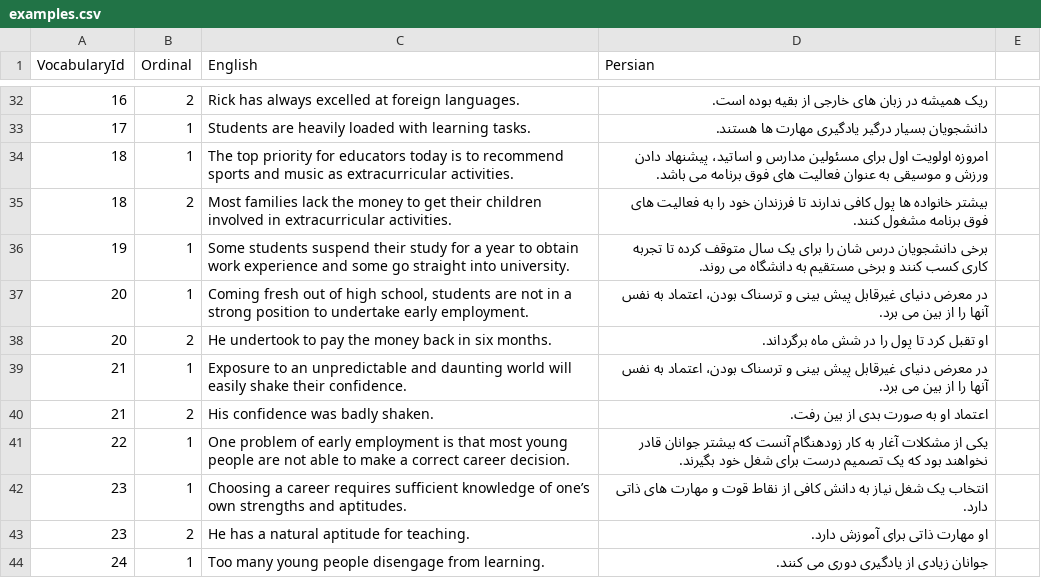
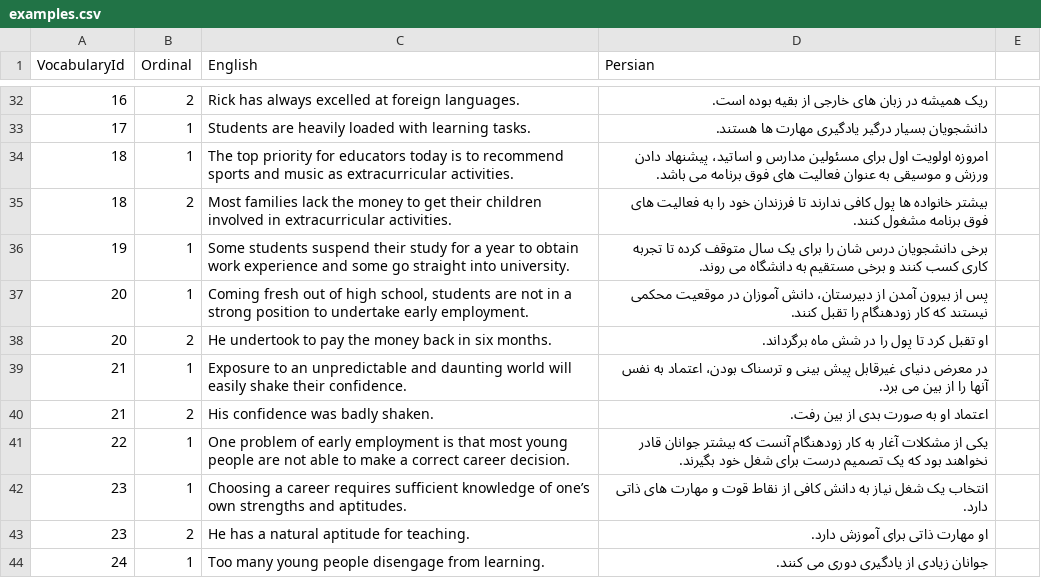
Before and after one commit to zohaltech/CoreVocabulary, a CSV file: app/src/main/assets/data/examples.csv, drawn as a sheet; only a part is shown, gaps mark what is left out.

```diff
--- a/app/src/main/assets/data/examples.csv
+++ b/app/src/main/assets/data/examples.csv
@@ -36,3 +36,3 @@ VocabularyId;Ordinal;English;Persian
 19;1;Some students suspend their study for a year to obtain work experience and some go straight into university. ;برخی دانشجویان درس شان را برای یک سال متوقف کرده تا تجربه کاری کسب کنند و برخی مستقیم به دانشگاه می روند.
-20;1;Coming fresh out of high school, students are not in a strong position to undertake early employment. ;در معرض دنیای غیرقابل پیش بینی و ترسناک بودن، اعتماد به نفس آنها را از بین می برد.
+20;1;Coming fresh out of high school, students are not in a strong position to undertake early employment. ;پس از بیرون آمدن از دبیرستان، دانش آموزان در موقعیت محکمی نیستند که کار زودهنگام را تقبل کنند.
 20;2;He undertook to pay the money back in six months.;او تقبل کرد تا پول را در شش ماه برگرداند.
```
Also changed, not shown: app/src/main/assets/data/notes.csv, 8 other files.
